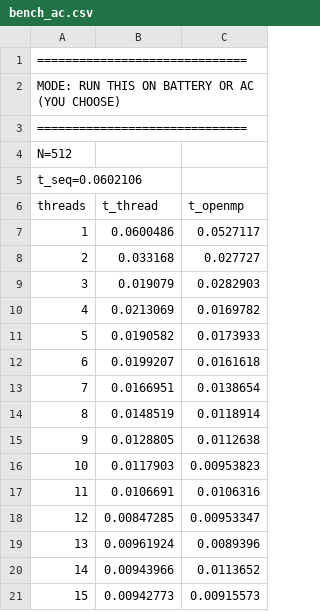
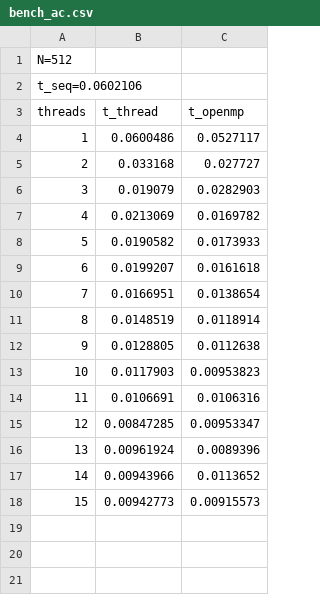
Before and after one commit to enkhbayarmunkhbayar1016-creator/F.CSM306, a CSV file: Lab-Matrix-Mult/bench_ac.csv, drawn as a sheet; the diff names each change by its address in the sheet, - before the commit and + after, or states it on an @@ line.

Commit message:
Update bench_ac.csv

```diff
--- a/Lab-Matrix-Mult/bench_ac.csv
+++ b/Lab-Matrix-Mult/bench_ac.csv
-row 1: ==============================
-row 2: MODE: RUN THIS ON BATTERY OR AC (YOU CHOOSE)
-row 3: ==============================
```
